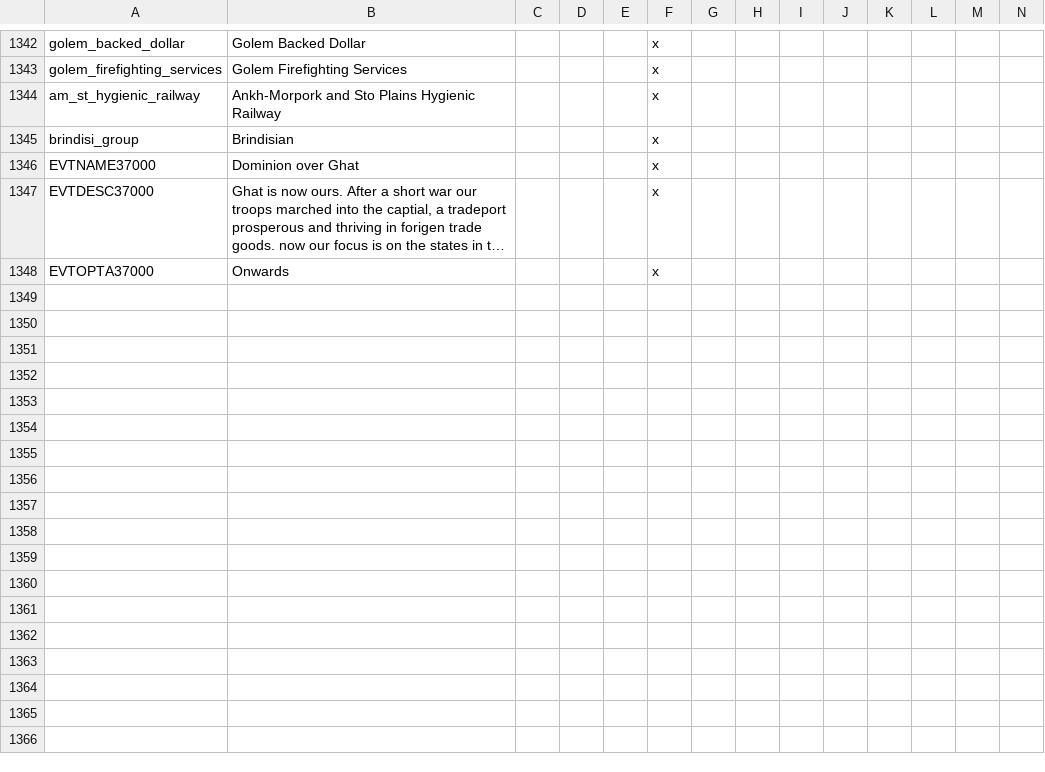
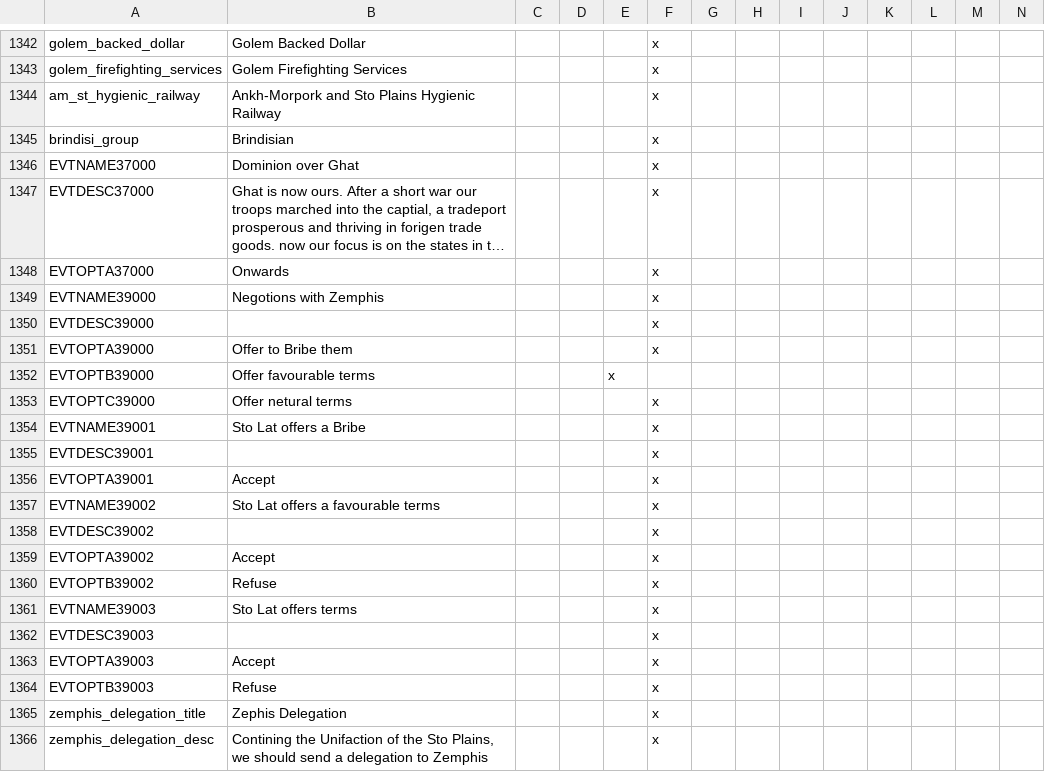
Before and after one commit to Garion132/The_Discworld_Project, a CSV file: localisation/discworld.csv, drawn as a sheet; only a part is shown, gaps mark what is left out; long unchanged cells end in …; rows hold the shown columns only; the diff names each change by its address in the sheet, - before the commit and + after, or states it on an @@ line.

Commit message:
sto plains additions

```diff
--- a/localisation/discworld.csv
+++ b/localisation/discworld.csv
+row 1349: EVTNAME39000 | Negotions with Zemphis |  |  |  | x
+row 1350: EVTDESC39000 |  |  |  |  | x
+row 1351: EVTOPTA39000 | Offer to Bribe them |  |  |  | x
+row 1352: EVTOPTB39000 | Offer favourable terms |  |  | x
+row 1353: EVTOPTC39000 | Offer netural terms |  |  |  | x
+row 1354: EVTNAME39001 | Sto Lat offers a Bribe |  |  |  | x
+row 1355: EVTDESC39001 |  |  |  |  | x
+row 1356: EVTOPTA39001 | Accept |  |  |  | x
+row 1357: EVTNAME39002 | Sto Lat offers a favourable terms |  |  |  | x
+row 1358: EVTDESC39002 |  |  |  |  | x
+row 1359: EVTOPTA39002 | Accept |  |  |  | x
+row 1360: EVTOPTB39002 | Refuse |  |  |  | x
+row 1361: EVTNAME39003 | Sto Lat offers terms |  |  |  | x
+row 1362: EVTDESC39003 |  |  |  |  | x
+row 1363: EVTOPTA39003 | Accept |  |  |  | x
+row 1364: EVTOPTB39003 | Refuse |  |  |  | x
+row 1365: zemphis_delegation_title | Zephis Delegation |  |  |  | x
+row 1366: zemphis_delegation_desc | Contining the Unifaction of the Sto Plains, we should send a delegation to Zemphis |  |  |  | x
```
Also changed, not shown: 7 other files.
